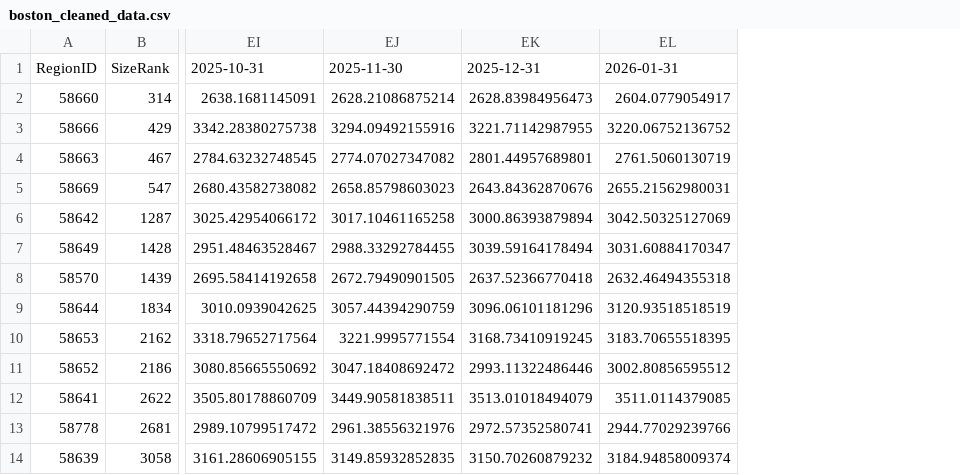
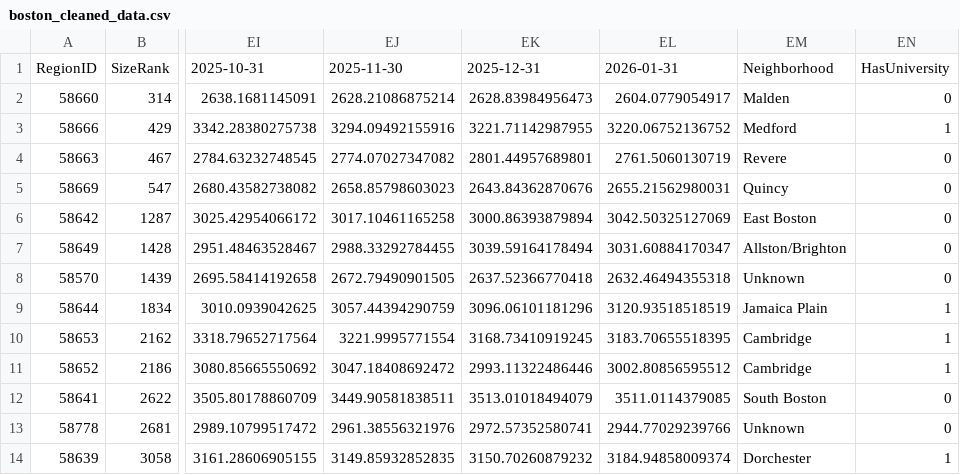
Before and after one commit to prasad1026ma/ml_dm_2_final_project, a CSV file: boston_cleaned_data.csv, drawn as a sheet; only a part is shown, gaps mark what is left out; the diff names each change by its address in the sheet, - before the commit and + after, or states it on an @@ line.

```diff
--- a/boston_cleaned_data.csv
+++ b/boston_cleaned_data.csv
+column EM, rows 1-14: Neighborhood | Malden | Medford | Revere | Quincy | East Boston | Allston/Brighton | Unknown | Jamaica Plain | Cambridge | Cambridge | South Boston | Unknown | Dorchester
+column EN, rows 1-14: HasUniversity | 0 | 1 | 0 | 0 | 0 | 0 | 0 | 1 | 1 | 1 | 0 | 0 | 1
```
Also changed, not shown: 1 other file.
